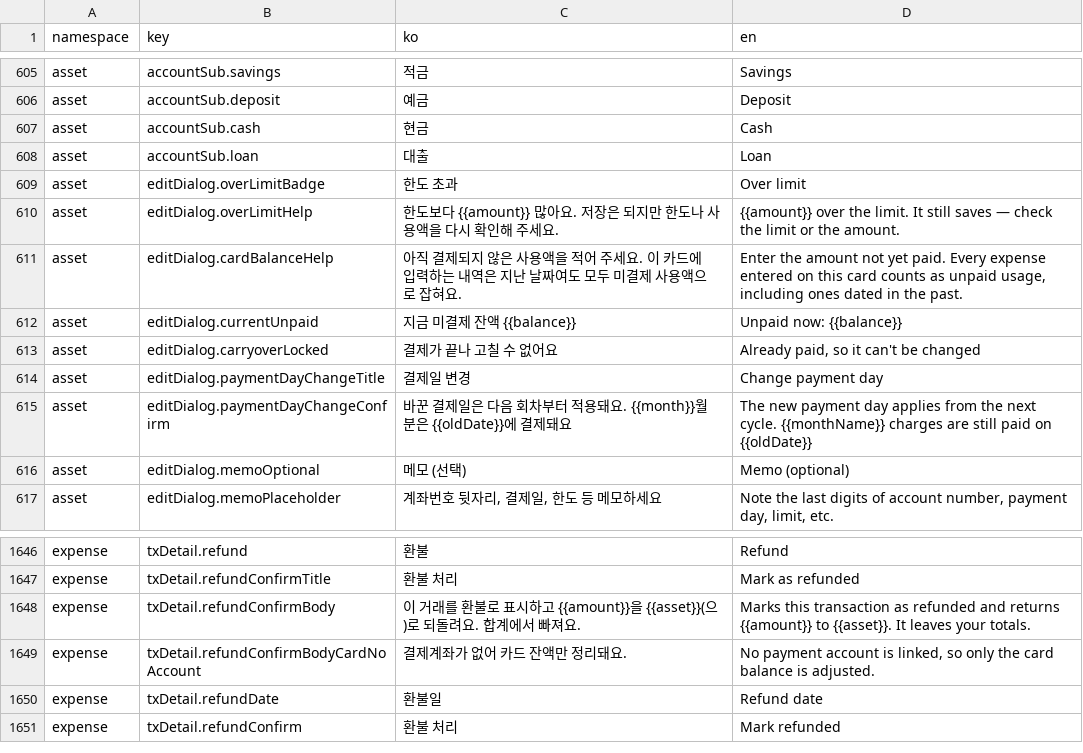
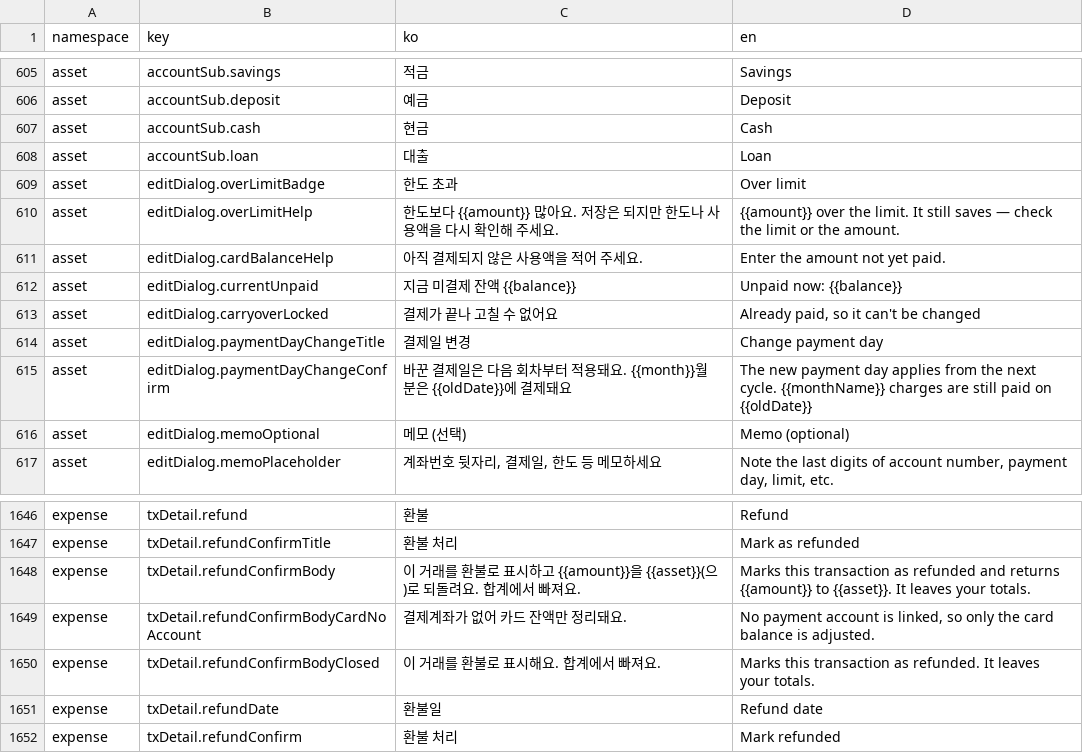
Before and after one commit to lshdainty/porest-desk-front, a CSV file: i18n/translations.csv, drawn as a sheet; only a part is shown, gaps mark what is left out.

```diff
--- a/i18n/translations.csv
+++ b/i18n/translations.csv
@@ -610,3 +610,3 @@ asset,editDialog.overLimitBadge,한도 초과,Over limit
 asset,editDialog.overLimitHelp,한도보다 {{amount}} 많아요. 저장은 되지만 한도나 사용액을 다시 확인해 주세요.,{{amount}} over the limit. It still saves — check the limit or the amount.
-asset,editDialog.cardBalanceHelp,"아직 결제되지 않은 사용액을 적어 주세요. 이 카드에 입력하는 내역은 지난 날짜여도 모두 미결제 사용액으로 잡혀요.","Enter the amount not yet paid. Every expense entered on this card counts as unpaid usage, including ones dated in the past."
+asset,editDialog.cardBalanceHelp,아직 결제되지 않은 사용액을 적어 주세요.,Enter the amount not yet paid.
 asset,editDialog.currentUnpaid,지금 미결제 잔액 {{balance}},Unpaid now: {{balance}}
@@ -1649,2 +1649,3 @@ expense,txDetail.refundConfirmBody,"이 거래를 환불로 표시하고 {{amoun
 expense,txDetail.refundConfirmBodyCardNoAccount,결제계좌가 없어 카드 잔액만 정리돼요.,"No payment account is linked, so only the card balance is adjusted."
+expense,txDetail.refundConfirmBodyClosed,이 거래를 환불로 표시해요. 합계에서 빠져요.,Marks this transaction as refunded. It leaves your totals.
 expense,txDetail.refundDate,환불일,Refund date
```
Also changed, not shown: 2 other files.
